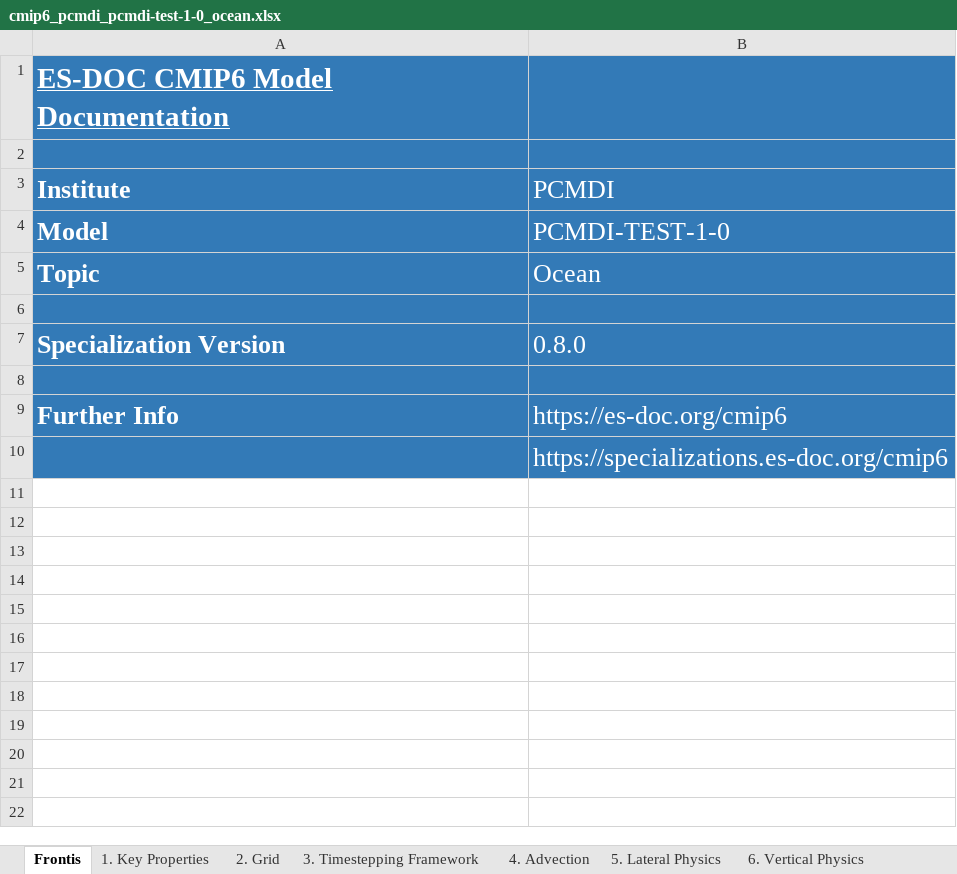
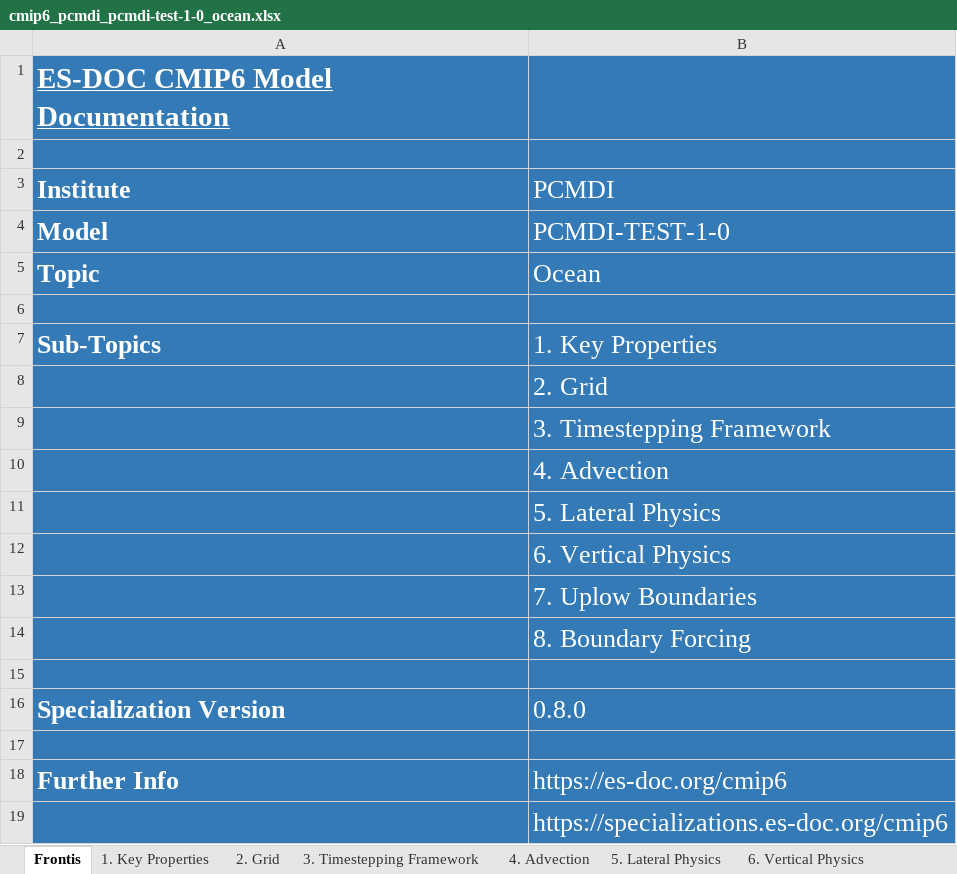
Before and after one commit to ES-DOC-INSTITUTIONAL/pcmdi, an Excel workbook: cmip6/models/pcmdi-test-1-0/cmip6_pcmdi_pcmdi-test-1-0_ocean.xlsx, sheet Frontis, drawn as a sheet; values as stored, in another font and other column widths than the file's, no borders; the diff names each change by its address in the sheet, - before the commit and + after, or states it on an @@ line.

```diff
--- a/cmip6/models/pcmdi-test-1-0/cmip6_pcmdi_pcmdi-test-1-0_ocean.xlsx (sheet Frontis)
+++ b/cmip6/models/pcmdi-test-1-0/cmip6_pcmdi_pcmdi-test-1-0_ocean.xlsx (sheet Frontis)
+row 7: Sub-Topics | 1. Key Properties
+row 8:  | 2. Grid
+row 9:  | 3. Timestepping Framework
+row 10:  | 4. Advection
+row 11:  | 5. Lateral Physics
+row 12:  | 6. Vertical Physics
+row 13:  | 7. Uplow Boundaries
+row 14:  | 8. Boundary Forcing
+row 15: (empty)
```
Also changed, not shown: cmip6/models/pcmdi-test-1-0/cmip6_pcmdi_pcmdi-test-1-0_atmos.xlsx, cmip6/models/pcmdi-test-1-0/cmip6_pcmdi_pcmdi-test-1-0_land.xlsx, 7 other files.
